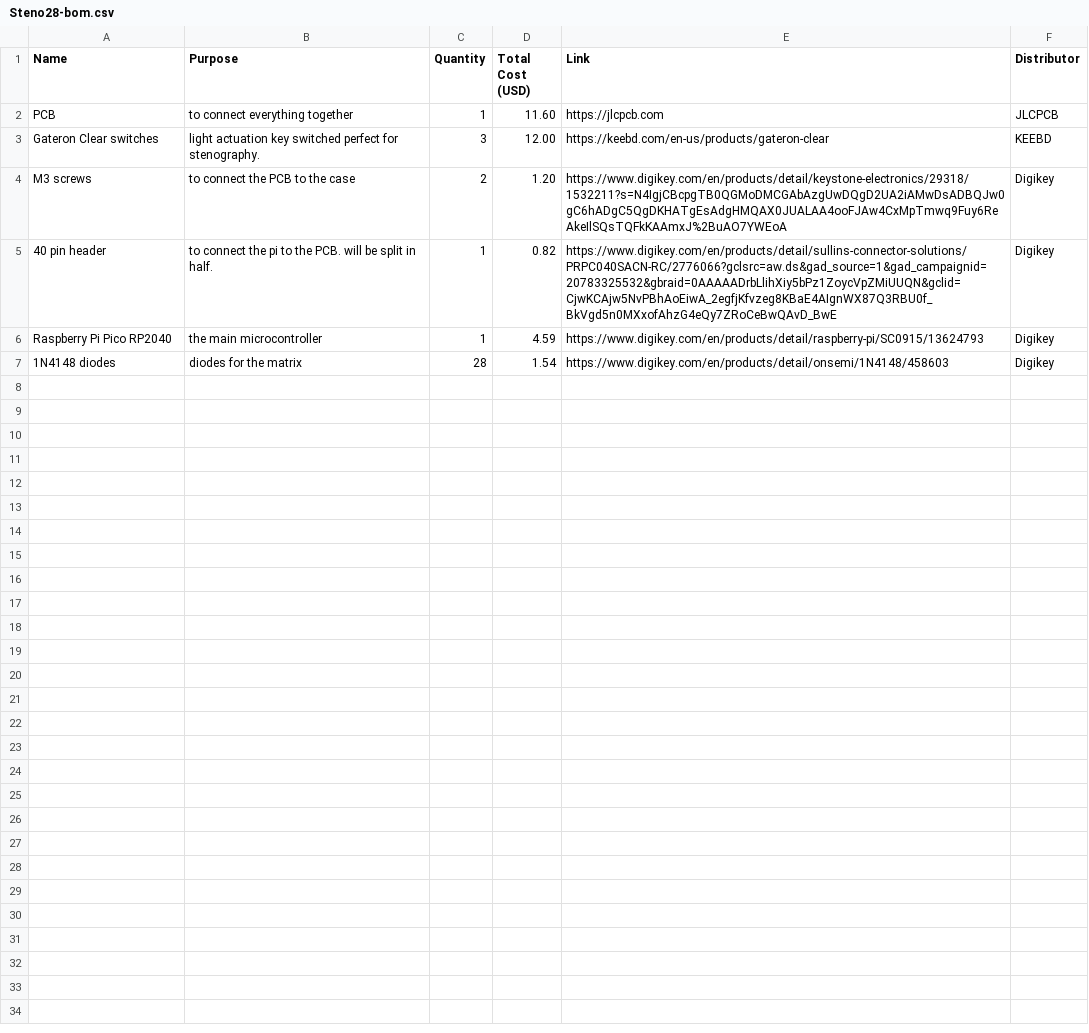
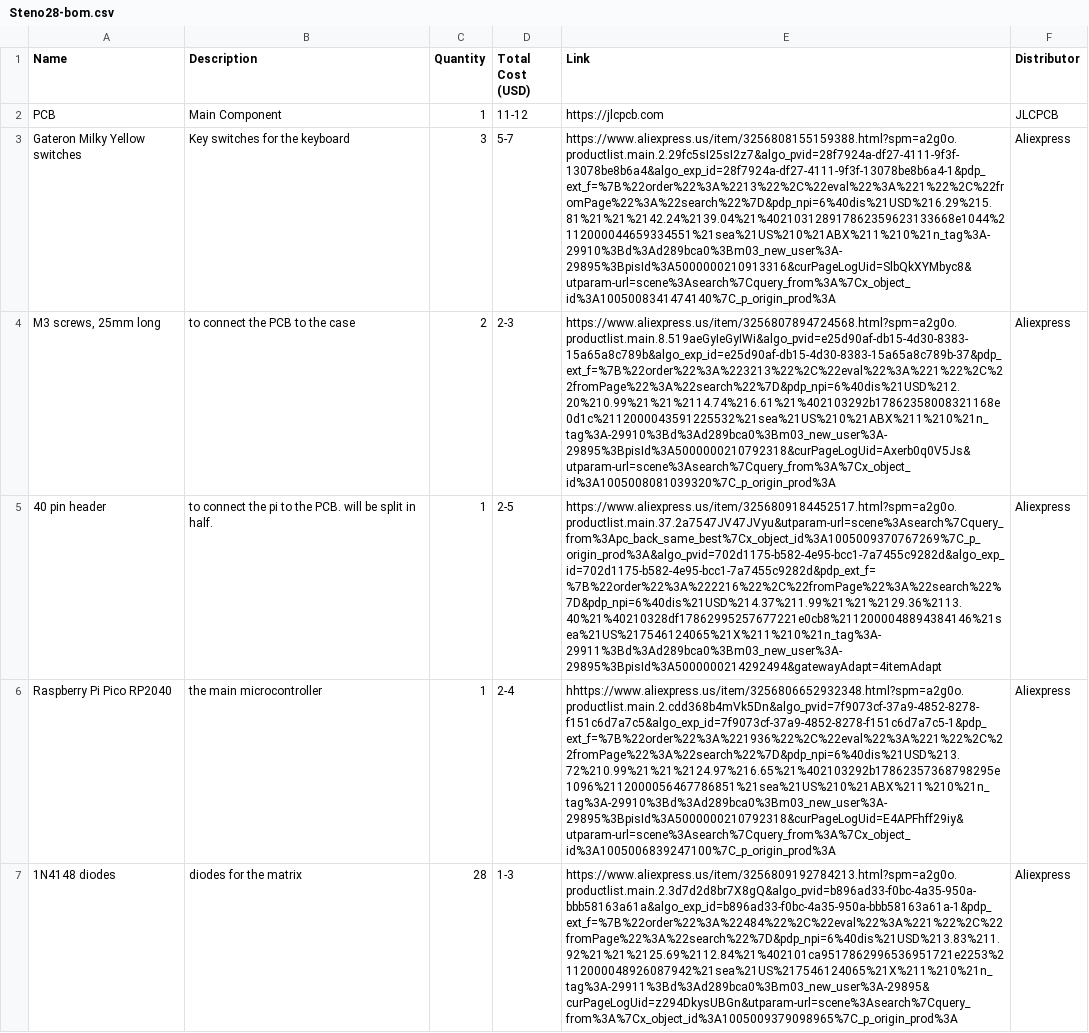
Before and after one commit to couchpotatoe1234/Steno28, a CSV file: Steno28-bom.csv, drawn as a sheet; removed rows and columns are numbered as before the commit, all else as after; the diff names each change by its address in the sheet, - before the commit and + after, or states it on an @@ line.

```diff
--- a/Steno28-bom.csv
+++ b/Steno28-bom.csv
-B1: Purpose
+B1: Description
-B2 (Description): to connect everything together
+B2 (Description): Main Component
-D2 (Total Cost (USD)): 11.60
+D2 (Total Cost (USD)): 11-12
-row 3: Gateron Clear switches | light actuation key switched perfect for stenography. | 3 | 12.00 | https://keebd.com/en-us/products/gateron-clear | KEEBD
-row 4: M3 screws | to connect the PCB to the case | 2 | 1.20 | https://www.digikey.com/en/products/detail/keystone-electronics/29318/1532211?s=N4IgjCBcpgTB0QGMoDMCGAbAzgUwDQgD2UA2iAMwDsADBQJw0gC6hADgC5QgDKHATgEsAdgHMQAX0JUALAA4ooFJAw4CxMpTmwq9Fuy6ReAkeIlSQsTQFkKAAmxJ%2BuAO7YWEoA | Digikey
+row 3: Gateron Milky Yellow switches | Key switches for the keyboard | 3 | 5-7 | https://www.aliexpress.us/item/3256808155159388.html?spm=a2g0o.productlist.main.2.29fc5sI25sI2z7&algo_pvid=28f7924a-df27-4111-9f3f-13078be8b6a4&algo_exp_id=28f7924a-df27-4111-9f3f-13078be8b6a4-1&pdp_ext_f=%7B%22order%22%3A%2213%22%2C%22eval%22%3A%221%22%2C%22fromPage%22%3A%22search%22%7D&pdp_npi=6%40dis%21USD%216.29%215.81%21%21%2142.24%2139.04%21%402103128917862359623133668e1044%2112000044659334551%21sea%21US%210%21ABX%211%210%21n_tag%3A-29910%3Bd%3Ad289bca0%3Bm03_new_user%3A-29895%3BpisId%3A5000000210913316&curPageLogUid=SlbQkXYMbyc8&utparam-url=scene%3Asearch%7Cquery_from%3A%7Cx_object_id%3A1005008341474140%7C_p_origin_prod%3A | Aliexpress
+row 4: M3 screws, 25mm long | to connect the PCB to the case | 2 | 2-3 | https://www.aliexpress.us/item/3256807894724568.html?spm=a2g0o.productlist.main.8.519aeGyIeGyIWi&algo_pvid=e25d90af-db15-4d30-8383-15a65a8c789b&algo_exp_id=e25d90af-db15-4d30-8383-15a65a8c789b-37&pdp_ext_f=%7B%22order%22%3A%223213%22%2C%22eval%22%3A%221%22%2C%22fromPage%22%3A%22search%22%7D&pdp_npi=6%40dis%21USD%212.20%210.99%21%21%2114.74%216.61%21%402103292b17862358008321168e0d1c%2112000043591225532%21sea%21US%210%21ABX%211%210%21n_tag%3A-29910%3Bd%3Ad289bca0%3Bm03_new_user%3A-29895%3BpisId%3A5000000210792318&curPageLogUid=Axerb0q0V5Js&utparam-url=scene%3Asearch%7Cquery_from%3A%7Cx_object_id%3A1005008081039320%7C_p_origin_prod%3A | Aliexpress
-D5 (Total Cost (USD)): 0.82
+D5 (Total Cost (USD)): 2-5
-E5 (Link): https://www.digikey.com/en/products/detail/sullins-connector-solutions/PRPC040SACN-RC/2776066?gclsrc=aw.ds&gad_source=1&gad_campaignid=20783325532&gbraid=0AAAAADrbLlihXiy5bPz1ZoycVpZMiUUQN&gclid=CjwKCAjw5NvPBhAoEiwA_2egfjKfvzeg8KBaE4AIgnWX87Q3RBU0f_BkVgd5n0MXxofAhzG4eQy7ZRoCeBwQAvD_BwE
+E5 (Link): https://www.aliexpress.us/item/3256809184452517.html?spm=a2g0o.productlist.main.37.2a7547JV47JVyu&utparam-url=scene%3Asearch%7Cquery_from%3Apc_back_same_best%7Cx_object_id%3A1005009370767269%7C_p_origin_prod%3A&algo_pvid=702d1175-b582-4e95-bcc1-7a7455c9282d&algo_exp_id=702d1175-b582-4e95-bcc1-7a7455c9282d&pdp_ext_f=%7B%22order%22%3A%222216%22%2C%22fromPage%22%3A%22search%22%7D&pdp_npi=6%40dis%21USD%214.37%211.99%21%21%2129.36%2113.40%21%40210328df17862995257677221e0cb8%2112000048894384146%21sea%21US%217546124065%21X%211%210%21n_tag%3A-29911%3Bd%3Ad289bca0%3Bm03_new_user%3A-29895%3BpisId%3A5000000214292494&gatewayAdapt=4itemAdapt
-F5:F7 (Distributor): Digikey
+F5:F7 (Distributor): Aliexpress
-D6 (Total Cost (USD)): 4.59
+D6 (Total Cost (USD)): 2-4
-E6 (Link): https://www.digikey.com/en/products/detail/raspberry-pi/SC0915/13624793
+E6 (Link): hhttps://www.aliexpress.us/item/3256806652932348.html?spm=a2g0o.productlist.main.2.cdd368b4mVk5Dn&algo_pvid=7f9073cf-37a9-4852-8278-f151c6d7a7c5&algo_exp_id=7f9073cf-37a9-4852-8278-f151c6d7a7c5-1&pdp_ext_f=%7B%22order%22%3A%221936%22%2C%22eval%22%3A%221%22%2C%22fromPage%22%3A%22search%22%7D&pdp_npi=6%40dis%21USD%213.72%210.99%21%21%2124.97%216.65%21%402103292b17862357368798295e1096%2112000056467786851%21sea%21US%210%21ABX%211%210%21n_tag%3A-29910%3Bd%3Ad289bca0%3Bm03_new_user%3A-29895%3BpisId%3A5000000210792318&curPageLogUid=E4APFhff29iy&utparam-url=scene%3Asearch%7Cquery_from%3A%7Cx_object_id%3A1005006839247100%7C_p_origin_prod%3A
-D7 (Total Cost (USD)): 1.54
+D7 (Total Cost (USD)): 1-3
-E7 (Link): https://www.digikey.com/en/products/detail/onsemi/1N4148/458603
+E7 (Link): https://www.aliexpress.us/item/3256809192784213.html?spm=a2g0o.productlist.main.2.3d7d2d8br7X8gQ&algo_pvid=b896ad33-f0bc-4a35-950a-bbb58163a61a&algo_exp_id=b896ad33-f0bc-4a35-950a-bbb58163a61a-1&pdp_ext_f=%7B%22order%22%3A%22484%22%2C%22eval%22%3A%221%22%2C%22fromPage%22%3A%22search%22%7D&pdp_npi=6%40dis%21USD%213.83%211.92%21%21%2125.69%2112.84%21%402101ca9517862996536951721e2253%2112000048926087942%21sea%21US%217546124065%21X%211%210%21n_tag%3A-29911%3Bd%3Ad289bca0%3Bm03_new_user%3A-29895&curPageLogUid=z294DkysUBGn&utparam-url=scene%3Asearch%7Cquery_from%3A%7Cx_object_id%3A1005009379098965%7C_p_origin_prod%3A
```
Also changed, not shown: 2 other files.
